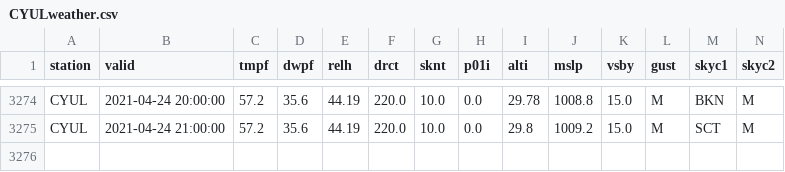
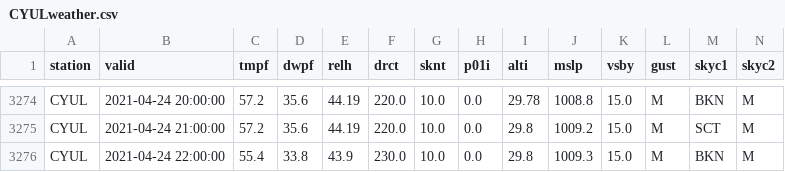
Before and after one commit to drdevinhopkins/210307, a CSV file: data/CYULweather.csv, drawn as a sheet; only a part is shown, gaps mark what is left out; rows hold the shown columns only; the diff names each change by its address in the sheet, - before the commit and + after, or states it on an @@ line.

```diff
--- a/data/CYULweather.csv
+++ b/data/CYULweather.csv
+row 3276: CYUL | 2021-04-24 22:00:00 | 55.4 | 33.8 | 43.9 | 230.0 | 10.0 | 0.0 | 29.8 | 1009.3 | 15.0 | M | BKN | M
```
Also changed, not shown: 1 other file.
